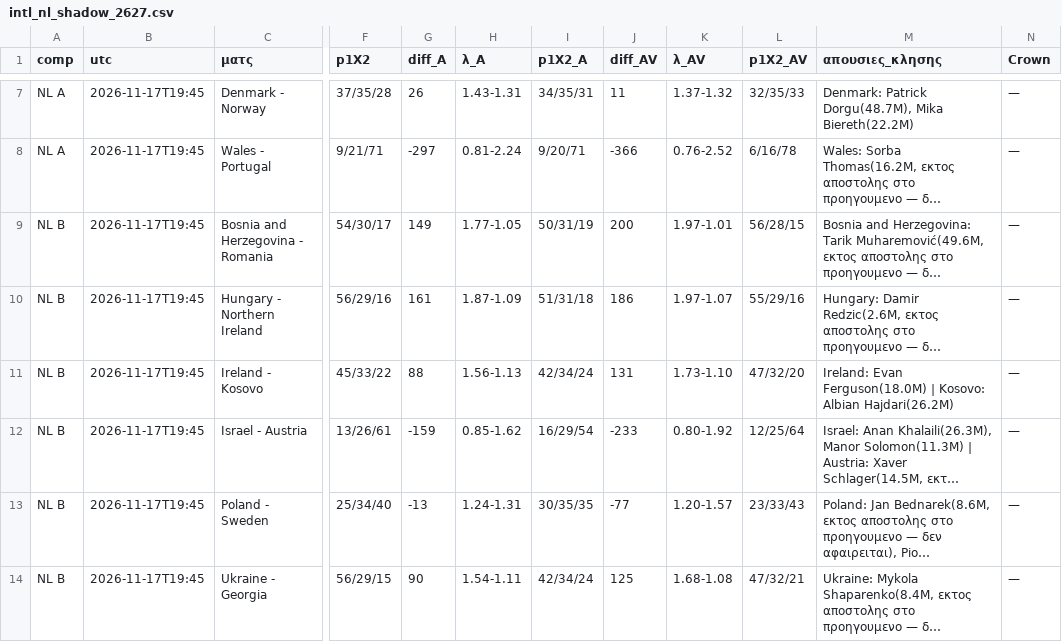
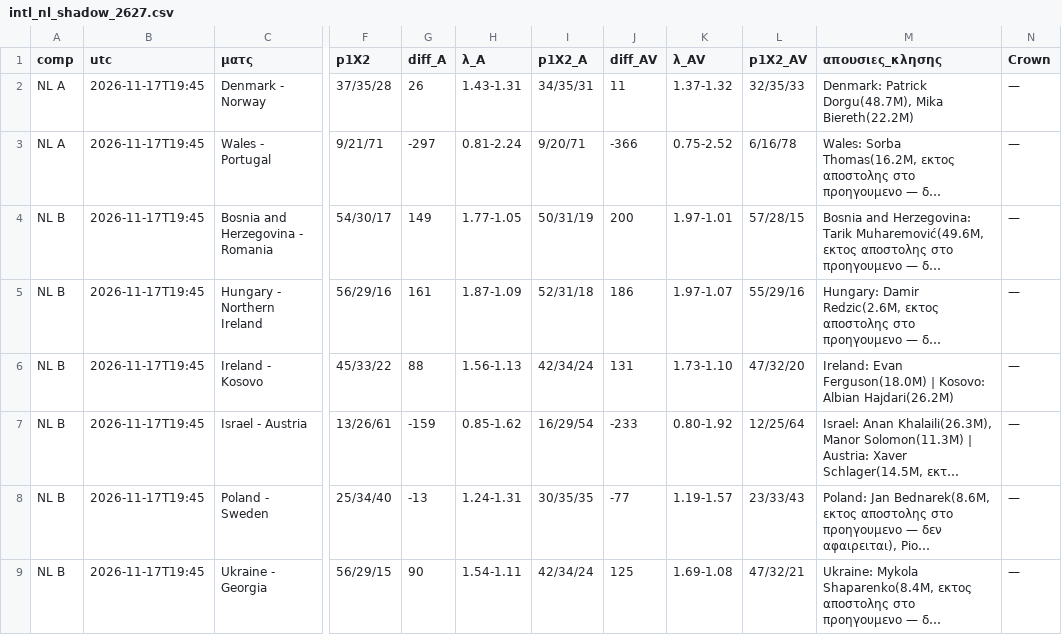
Before and after one commit to stelios1891-afk/xg-dashboard, a CSV file: intl_nl_shadow_2627.csv, drawn as a sheet; only a part is shown, gaps mark what is left out; long unchanged cells end in …; addresses are those after the commit; the diff covers the shown part only; the diff names each change by its address in the sheet, - before the commit and + after, or states it on an @@ line.

```diff
--- a/intl_nl_shadow_2627.csv
+++ b/intl_nl_shadow_2627.csv
-K3 (λ_AV): 0.76-2.52
+K3 (λ_AV): 0.75-2.52
-L4 (p1X2_AV): 56/28/15
+L4 (p1X2_AV): 57/28/15
-I5 (p1X2_A): 51/31/18
+I5 (p1X2_A): 52/31/18
-K8 (λ_AV): 1.20-1.57
+K8 (λ_AV): 1.19-1.57
-K9 (λ_AV): 1.68-1.08
+K9 (λ_AV): 1.69-1.08
```
Also changed, not shown: 5 removed rows elsewhere in this file, intl_nl_overs_2627.csv, intl_preds_H.csv, 15 other files.
